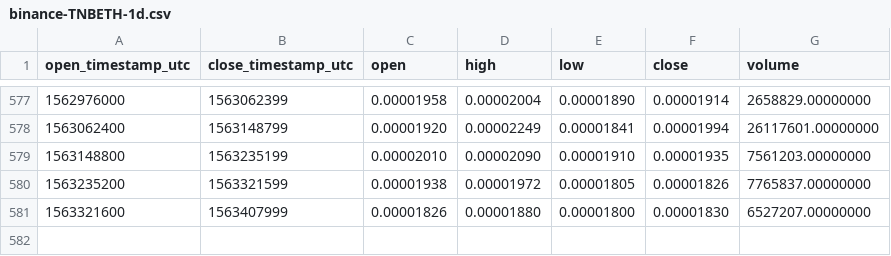
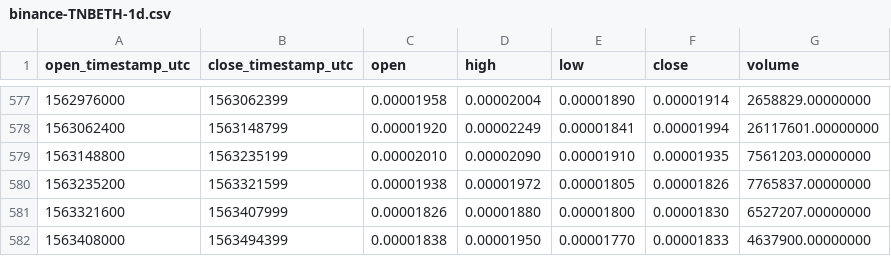
Before and after one commit to cryptobigbro/binance-TNBETH, a CSV file: binance-TNBETH-1d.csv, drawn as a sheet; only a part is shown, gaps mark what is left out; the diff names each change by its address in the sheet, - before the commit and + after, or states it on an @@ line.

Commit message:
Update OHLCV data.

```diff
--- a/binance-TNBETH-1d.csv
+++ b/binance-TNBETH-1d.csv
+row 582: 1563408000 | 1563494399 | 0.00001838 | 0.00001950 | 0.00001770 | 0.00001833 | 4637900.00000000
```
Also changed, not shown: 1 other file.
